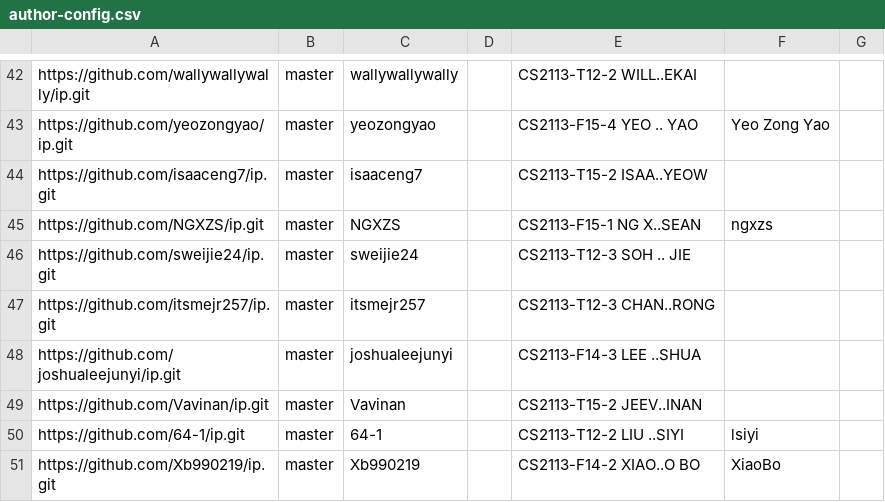
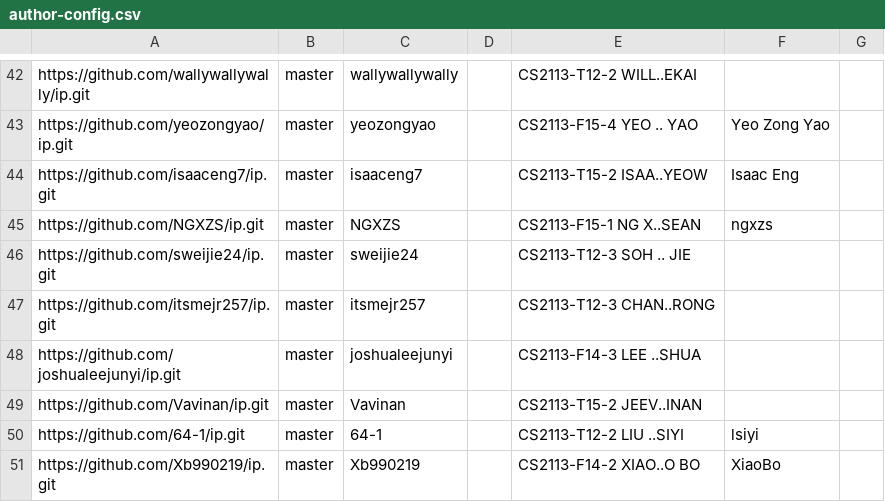
Before and after one commit to nus-cs2113-AY2324S2/ip-dashboard, a CSV file: configs/author-config.csv, drawn as a sheet; only a part is shown, gaps mark what is left out.

Commit message:
Update configs

```diff
--- a/configs/author-config.csv
+++ b/configs/author-config.csv
@@ -43,3 +43,3 @@ https://github.com/wallywallywally/ip.git,master,wallywallywally,,CS2113-T12-2 W
 https://github.com/yeozongyao/ip.git,master,yeozongyao,,CS2113-F15-4 YEO .. YAO,Yeo Zong Yao,
-https://github.com/isaaceng7/ip.git,master,isaaceng7,,CS2113-T15-2 ISAA..YEOW,,
+https://github.com/isaaceng7/ip.git,master,isaaceng7,,CS2113-T15-2 ISAA..YEOW,Isaac Eng,
 https://github.com/NGXZS/ip.git,master,NGXZS,,CS2113-F15-1 NG X..SEAN,ngxzs,
```
